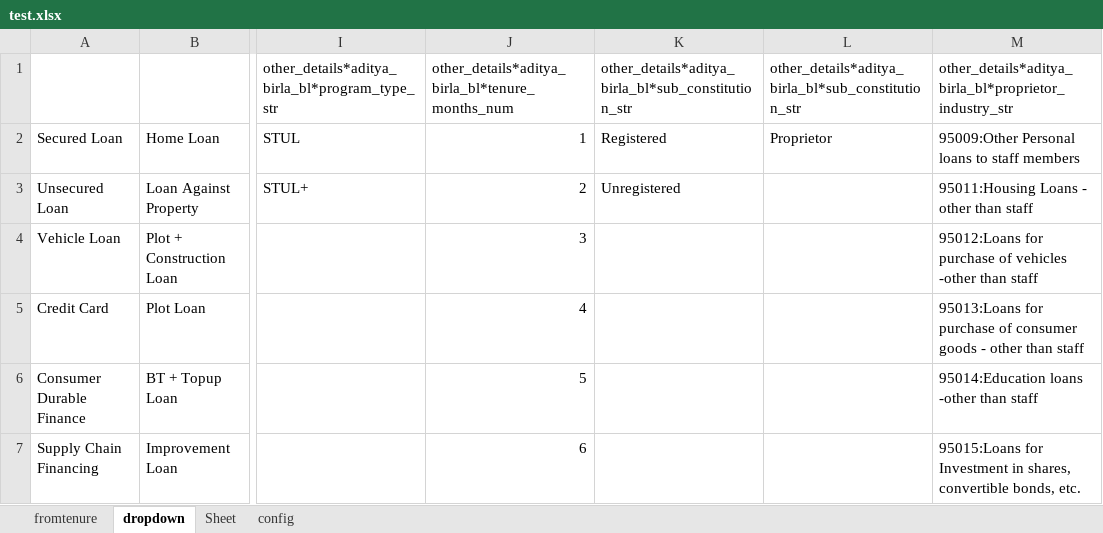
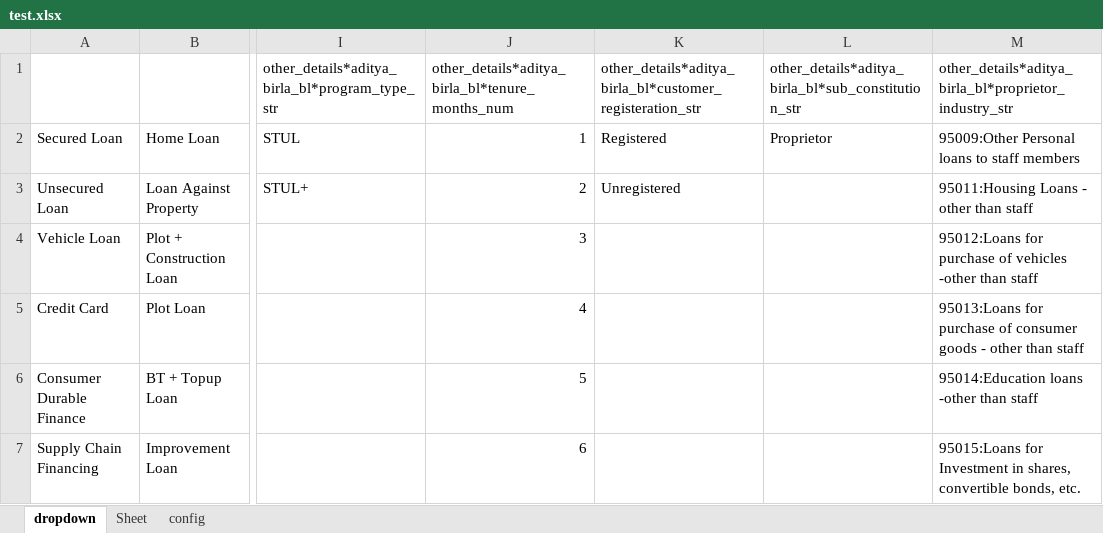
Before and after one commit to bharat-finwizz/Config-Automation, an Excel workbook: test.xlsx, sheet dropdown, drawn as a sheet; only a part is shown, gaps mark what is left out; values as stored, in another font and other column widths than the file's, no borders; the diff names each change by its address in the sheet, - before the commit and + after, or states it on an @@ line.

Commit message:
Works fine for Aditya Birla BL (Sol Prop)

```diff
--- a/test.xlsx (sheet dropdown)
+++ b/test.xlsx (sheet dropdown)
-sheet tab: fromtenure
-K1: other_details*aditya_birla_bl*sub_constitution_str
+K1: other_details*aditya_birla_bl*customer_registeration_str
```
Also changed, not shown: 2 other files.
